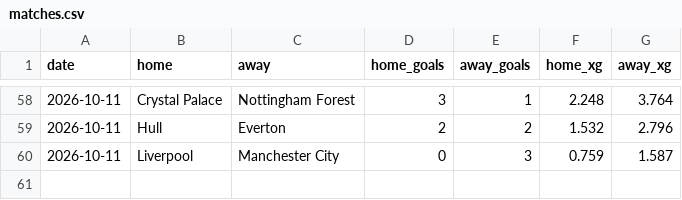
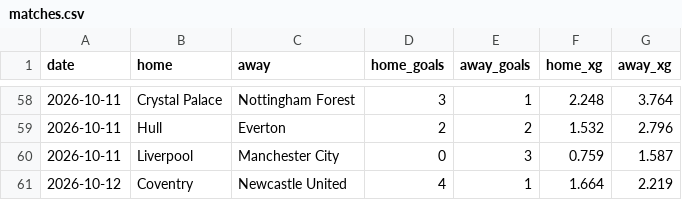
Before and after one commit to AmirMahdiDavoudiKia8/dixon-coles, a CSV file: matches.csv, drawn as a sheet; only a part is shown, gaps mark what is left out; the diff names each change by its address in the sheet, - before the commit and + after, or states it on an @@ line.

```diff
--- a/matches.csv
+++ b/matches.csv
+row 61: 2026-10-12 | Coventry | Newcastle United | 4 | 1 | 1.664 | 2.219
```
Also changed, not shown: 2 other files.
